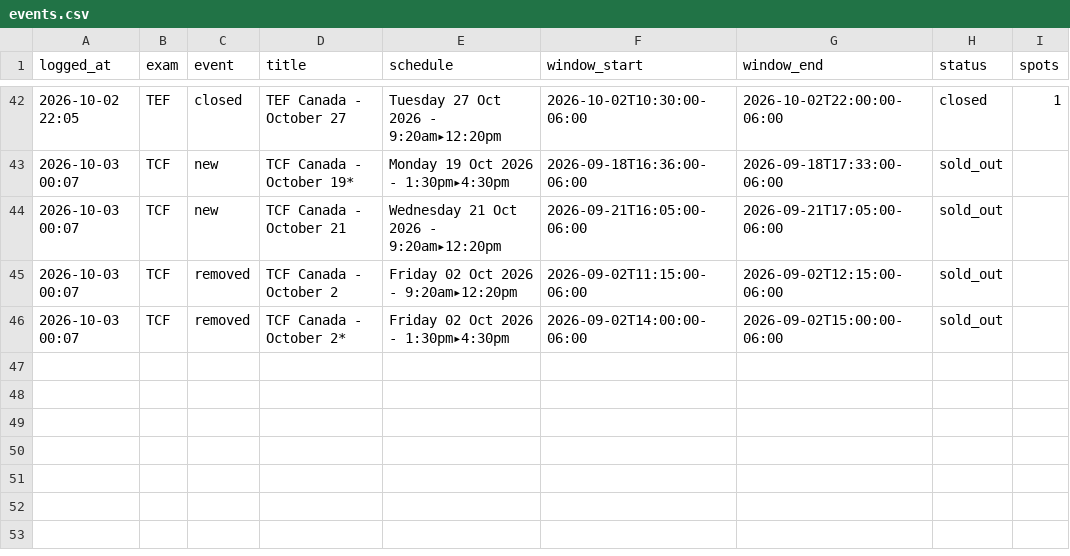
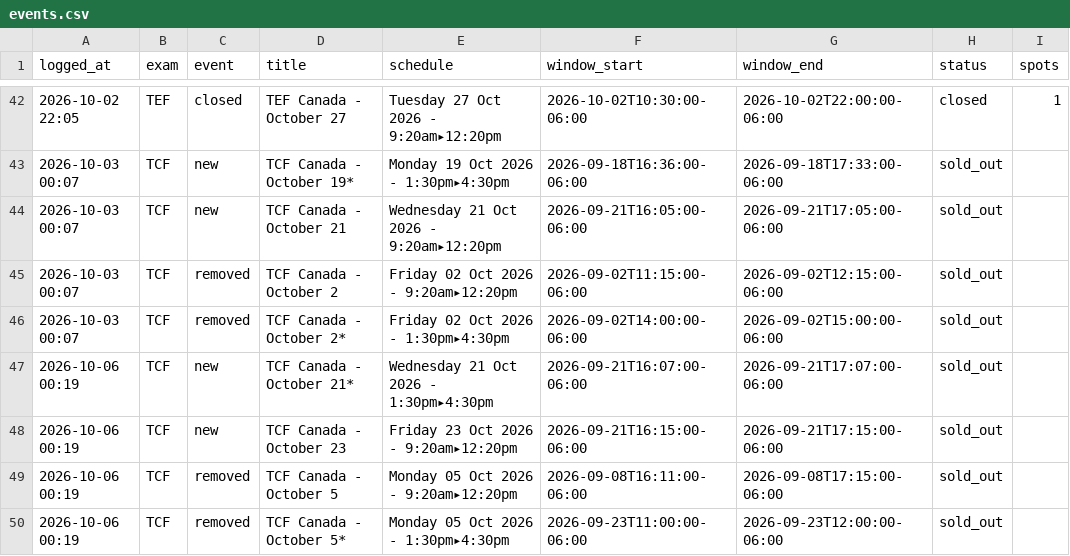
Before and after one commit to H1vert/exam-monitor, a CSV file: events.csv, drawn as a sheet; only a part is shown, gaps mark what is left out; the diff names each change by its address in the sheet, - before the commit and + after, or states it on an @@ line.

```diff
--- a/events.csv
+++ b/events.csv
+row 47: 2026-10-06 00:19 | TCF | new | TCF Canada - October 21* | Wednesday 21 Oct 2026 - 1:30pm▸4:30pm | 2026-09-21T16:07:00-06:00 | 2026-09-21T17:07:00-06:00 | sold_out
+row 48: 2026-10-06 00:19 | TCF | new | TCF Canada - October 23 | Friday 23 Oct 2026 - 9:20am▸12:20pm | 2026-09-21T16:15:00-06:00 | 2026-09-21T17:15:00-06:00 | sold_out
+row 49: 2026-10-06 00:19 | TCF | removed | TCF Canada - October 5 | Monday 05 Oct 2026 - 9:20am▸12:20pm | 2026-09-08T16:11:00-06:00 | 2026-09-08T17:15:00-06:00 | sold_out
+row 50: 2026-10-06 00:19 | TCF | removed | TCF Canada - October 5* | Monday 05 Oct 2026 - 1:30pm▸4:30pm | 2026-09-23T11:00:00-06:00 | 2026-09-23T12:00:00-06:00 | sold_out
```
Also changed, not shown: 1 other file.
